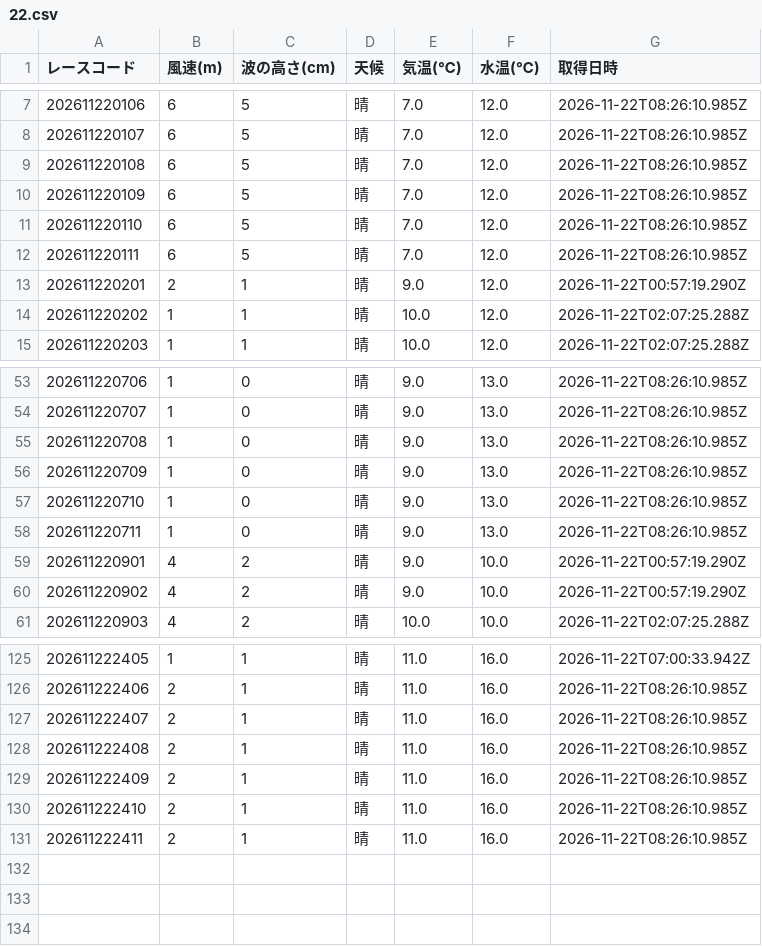
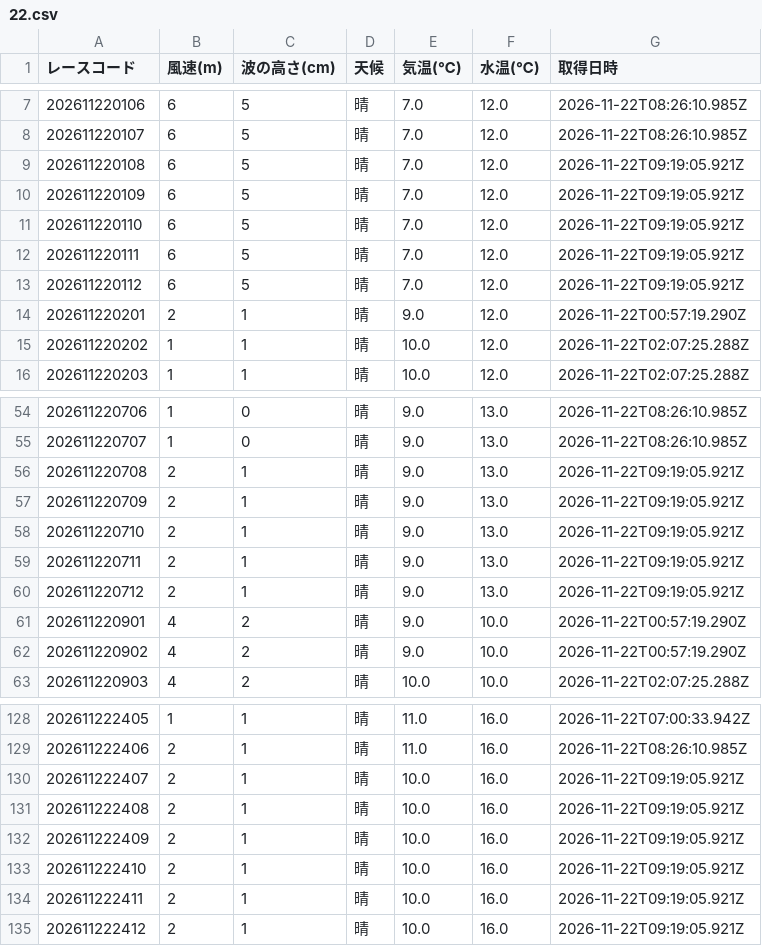
Before and after one commit to crm01300816/boat-analytics, a CSV file: public/data/previews/sui/2026/11/22.csv, drawn as a sheet; only a part is shown, gaps mark what is left out; the diff covers the shown part only.

```diff
--- a/public/data/previews/sui/2026/11/22.csv
+++ b/public/data/previews/sui/2026/11/22.csv
@@ -8,6 +8,7 @@
 202611220107,6,5,晴,7.0,12.0,2026-11-22T08:26:10.985Z
-202611220108,6,5,晴,7.0,12.0,2026-11-22T08:26:10.985Z
-202611220109,6,5,晴,7.0,12.0,2026-11-22T08:26:10.985Z
-202611220110,6,5,晴,7.0,12.0,2026-11-22T08:26:10.985Z
-202611220111,6,5,晴,7.0,12.0,2026-11-22T08:26:10.985Z
+202611220108,6,5,晴,7.0,12.0,2026-11-22T09:19:05.921Z
+202611220109,6,5,晴,7.0,12.0,2026-11-22T09:19:05.921Z
+202611220110,6,5,晴,7.0,12.0,2026-11-22T09:19:05.921Z
+202611220111,6,5,晴,7.0,12.0,2026-11-22T09:19:05.921Z
+202611220112,6,5,晴,7.0,12.0,2026-11-22T09:19:05.921Z
 202611220201,2,1,晴,9.0,12.0,2026-11-22T00:57:19.290Z
@@ -54,6 +55,7 @@
 202611220707,1,0,晴,9.0,13.0,2026-11-22T08:26:10.985Z
-202611220708,1,0,晴,9.0,13.0,2026-11-22T08:26:10.985Z
-202611220709,1,0,晴,9.0,13.0,2026-11-22T08:26:10.985Z
-202611220710,1,0,晴,9.0,13.0,2026-11-22T08:26:10.985Z
-202611220711,1,0,晴,9.0,13.0,2026-11-22T08:26:10.985Z
+202611220708,2,1,晴,9.0,13.0,2026-11-22T09:19:05.921Z
+202611220709,2,1,晴,9.0,13.0,2026-11-22T09:19:05.921Z
+202611220710,2,1,晴,9.0,13.0,2026-11-22T09:19:05.921Z
+202611220711,2,1,晴,9.0,13.0,2026-11-22T09:19:05.921Z
+202611220712,2,1,晴,9.0,13.0,2026-11-22T09:19:05.921Z
 202611220901,4,2,晴,9.0,10.0,2026-11-22T00:57:19.290Z
@@ -126,6 +129,7 @@
 202611222406,2,1,晴,11.0,16.0,2026-11-22T08:26:10.985Z
-202611222407,2,1,晴,11.0,16.0,2026-11-22T08:26:10.985Z
-202611222408,2,1,晴,11.0,16.0,2026-11-22T08:26:10.985Z
-202611222409,2,1,晴,11.0,16.0,2026-11-22T08:26:10.985Z
-202611222410,2,1,晴,11.0,16.0,2026-11-22T08:26:10.985Z
-202611222411,2,1,晴,11.0,16.0,2026-11-22T08:26:10.985Z
+202611222407,2,1,晴,10.0,16.0,2026-11-22T09:19:05.921Z
+202611222408,2,1,晴,10.0,16.0,2026-11-22T09:19:05.921Z
+202611222409,2,1,晴,10.0,16.0,2026-11-22T09:19:05.921Z
+202611222410,2,1,晴,10.0,16.0,2026-11-22T09:19:05.921Z
+202611222411,2,1,晴,10.0,16.0,2026-11-22T09:19:05.921Z
+202611222412,2,1,晴,10.0,16.0,2026-11-22T09:19:05.921Z
```
Also changed, not shown: 1 added row and 4 edited cells elsewhere in this file, public/data/previews/od3/2026/11/22.csv, public/data/previews/stt/2026/11/22.csv, 1 other file.
